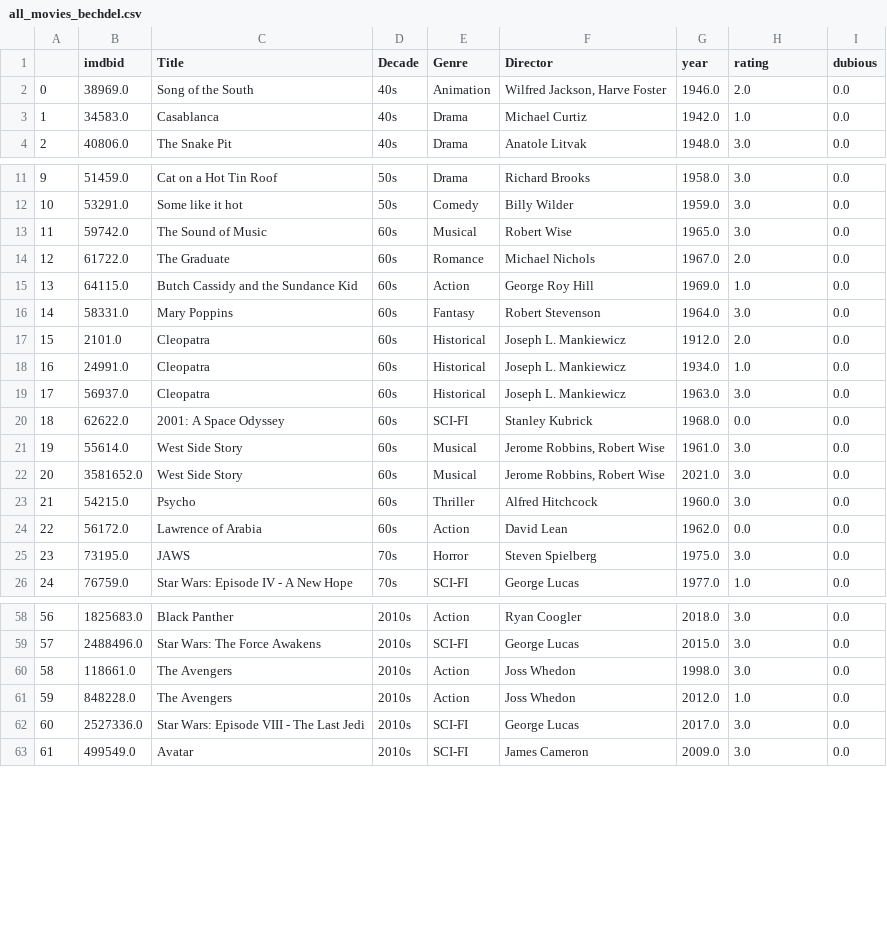
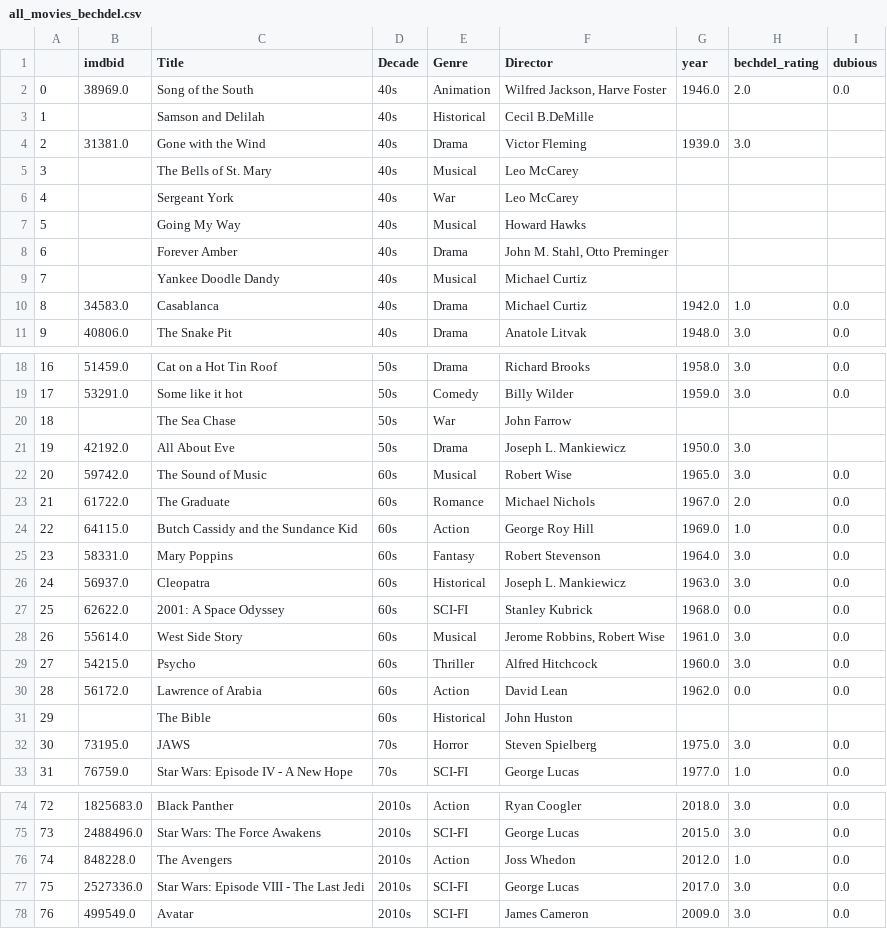
Before and after one commit to ahsanv101/ProjectGaze, a CSV file: Data/bechdel/all_movies_bechdel.csv, drawn as a sheet; only a part is shown, gaps mark what is left out; removed rows and columns are numbered as before the commit, all else as after; the diff covers the shown part only; the diff names each change by its address in the sheet, - before the commit and + after, or states it on an @@ line.

Commit message:
bechdel test data

```diff
--- a/Data/bechdel/all_movies_bechdel.csv
+++ b/Data/bechdel/all_movies_bechdel.csv
-H1: rating
+H1: bechdel_rating
+row 3: 1 |  | Samson and Delilah | 40s | Historical | Cecil B.DeMille
+row 4: 2 | 31381.0 | Gone with the Wind | 40s | Drama | Victor Fleming | 1939.0 | 3.0
+row 5: 3 |  | The Bells of St. Mary | 40s | Musical | Leo McCarey
+row 6: 4 |  | Sergeant York | 40s | War | Leo McCarey
+row 7: 5 |  | Going My Way | 40s | Musical | Howard Hawks
+row 8: 6 |  | Forever Amber | 40s | Drama | John M. Stahl, Otto Preminger
+row 9: 7 |  | Yankee Doodle Dandy | 40s | Musical | Michael Curtiz
@@ column A renumbered from row 10 down @@
+row 20: 18 |  | The Sea Chase | 50s | War | John Farrow
+row 21: 19 | 42192.0 | All About Eve | 50s | Drama | Joseph L. Mankiewicz | 1950.0 | 3.0
-row 17: 15 | 2101.0 | Cleopatra | 60s | Historical | Joseph L. Mankiewicz | 1912.0 | 2.0 | 0.0
-row 18: 16 | 24991.0 | Cleopatra | 60s | Historical | Joseph L. Mankiewicz | 1934.0 | 1.0 | 0.0
-row 22: 20 | 3581652.0 | West Side Story | 60s | Musical | Jerome Robbins, Robert Wise | 2021.0 | 3.0 | 0.0
+row 31: 29 |  | The Bible | 60s | Historical | John Huston
-row 60: 58 | 118661.0 | The Avengers | 2010s | Action | Joss Whedon | 1998.0 | 3.0 | 0.0
```
Also changed, not shown: 9 added rows elsewhere in this file, Data/bechdel/bechdel_failed_2.csv, Data/bechdel/bechdel_passed.csv, 1 other file.
